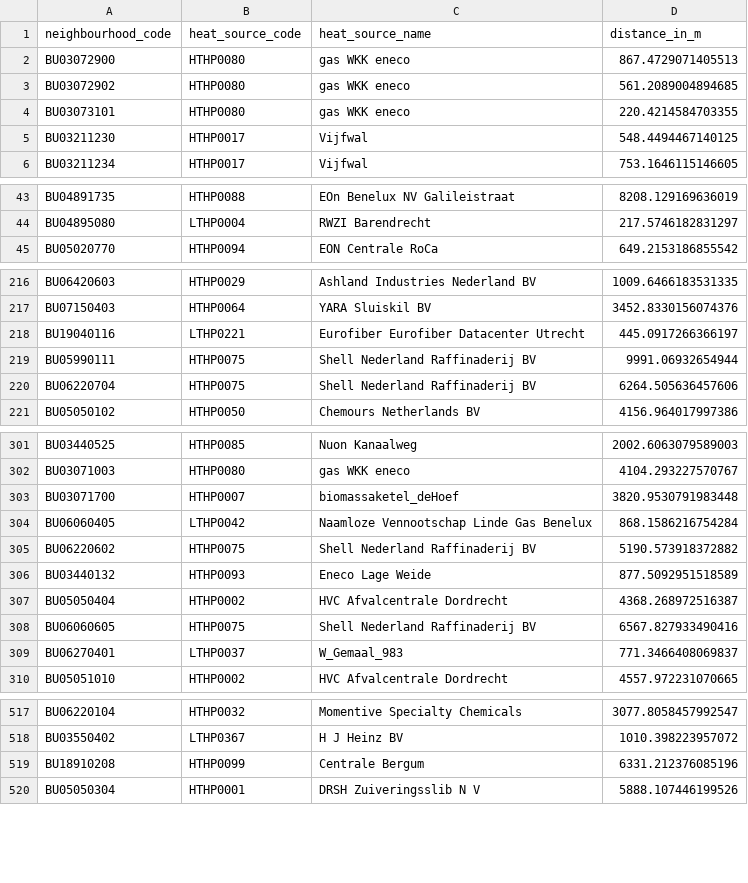
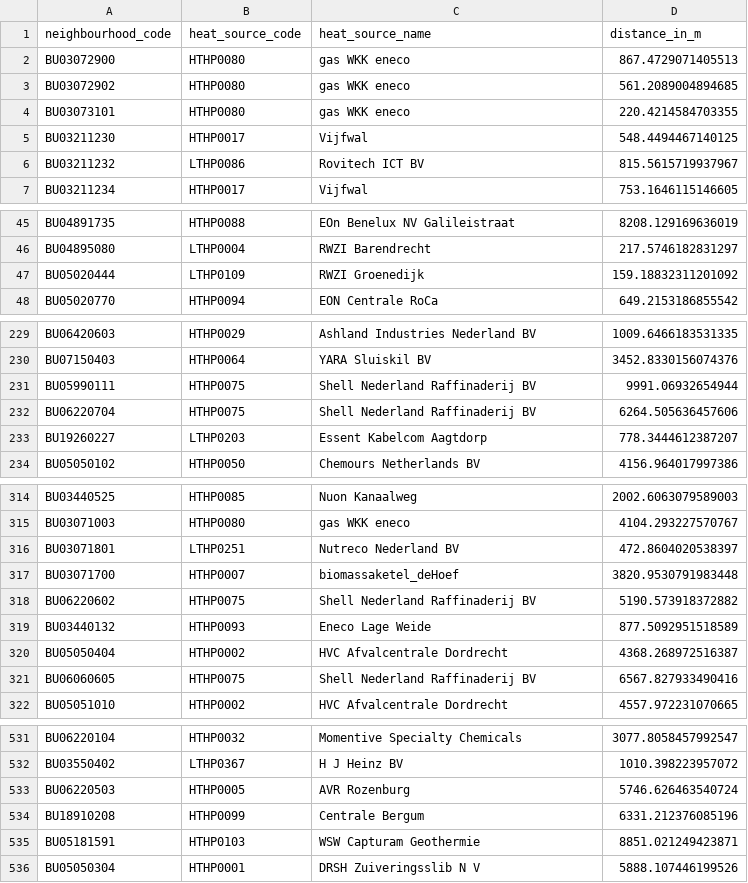
Before and after one commit to quintel/etm-warmtemodule, a CSV file: output_data/OB2021/scenario_1/distance_from_neighbourhood_to_source.csv, drawn as a sheet; only a part is shown, gaps mark what is left out; the diff covers the shown part only.

```diff
--- a/output_data/OB2021/scenario_1/distance_from_neighbourhood_to_source.csv
+++ b/output_data/OB2021/scenario_1/distance_from_neighbourhood_to_source.csv
@@ -5,2 +5,3 @@ BU03073101,HTHP0080,gas WKK eneco,220.4214584703355
 BU03211230,HTHP0017,Vijfwal,548.4494467140125
+BU03211232,LTHP0086,Rovitech ICT BV,815.5615719937967
 BU03211234,HTHP0017,Vijfwal,753.1646115146605
@@ -44,2 +46,3 @@ BU04891735,HTHP0088,EOn Benelux NV Galileistraat,8208.129169636019
 BU04895080,LTHP0004,RWZI   Barendrecht,217.5746182831297
+BU05020444,LTHP0109,RWZI   Groenedijk,159.18832311201092
 BU05020770,HTHP0094,EON Centrale RoCa,649.2153186855542
@@ -217,5 +230,5 @@ BU06420603,HTHP0029,Ashland Industries Nederland BV,1009.6466183531335
 BU07150403,HTHP0064,YARA Sluiskil BV,3452.8330156074376
-BU19040116,LTHP0221,Eurofiber   Eurofiber Datacenter Utrecht,445.0917266366197
 BU05990111,HTHP0075,Shell Nederland Raffinaderij BV,9991.06932654944
 BU06220704,HTHP0075,Shell Nederland Raffinaderij BV,6264.505636457606
+BU19260227,LTHP0203,Essent Kabelcom  Aagtdorp,778.3444612387207
 BU05050102,HTHP0050,Chemours Netherlands BV,4156.964017997386
@@ -302,4 +315,4 @@ BU03440525,HTHP0085,Nuon Kanaalweg,2002.6063079589003
 BU03071003,HTHP0080,gas WKK eneco,4104.293227570767
+BU03071801,LTHP0251,Nutreco Nederland BV,472.8604020538397
 BU03071700,HTHP0007,biomassaketel_deHoef,3820.9530791983448
-BU06060405,LTHP0042,Naamloze Vennootschap Linde Gas Benelux,868.1586216754284
 BU06220602,HTHP0075,Shell Nederland Raffinaderij BV,5190.573918372882
@@ -308,3 +321,2 @@ BU05050404,HTHP0002,HVC Afvalcentrale Dordrecht,4368.268972516387
 BU06060605,HTHP0075,Shell Nederland Raffinaderij BV,6567.827933490416
-BU06270401,LTHP0037,W_Gemaal_983,771.3466408069837
 BU05051010,HTHP0002,HVC Afvalcentrale Dordrecht,4557.972231070665
@@ -518,3 +532,5 @@ BU06220104,HTHP0032,Momentive Specialty Chemicals,3077.8058457992547
 BU03550402,LTHP0367,H J  Heinz BV,1010.398223957072
+BU06220503,HTHP0005,AVR Rozenburg,5746.626463540724
 BU18910208,HTHP0099,Centrale Bergum,6331.212376085196
+BU05181591,HTHP0103,WSW Capturam Geothermie,8851.021249423871
 BU05050304,HTHP0001,DRSH Zuiveringsslib N V,5888.107446199526
```
Also changed, not shown: 17 added rows, 3 removed rows and 18 moved rows elsewhere in this file, output_data/OB2021/scenario_1/demands.csv, output_data/OB2021/scenario_2/demands.csv, 37 other files.
